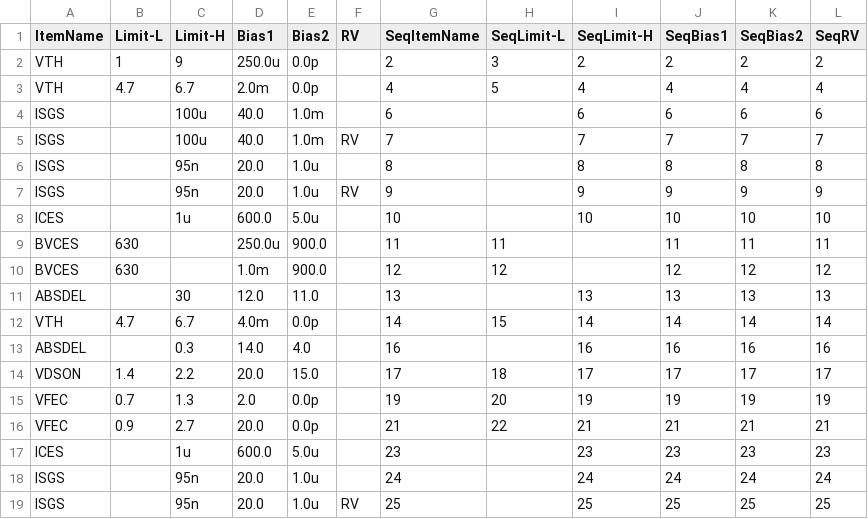
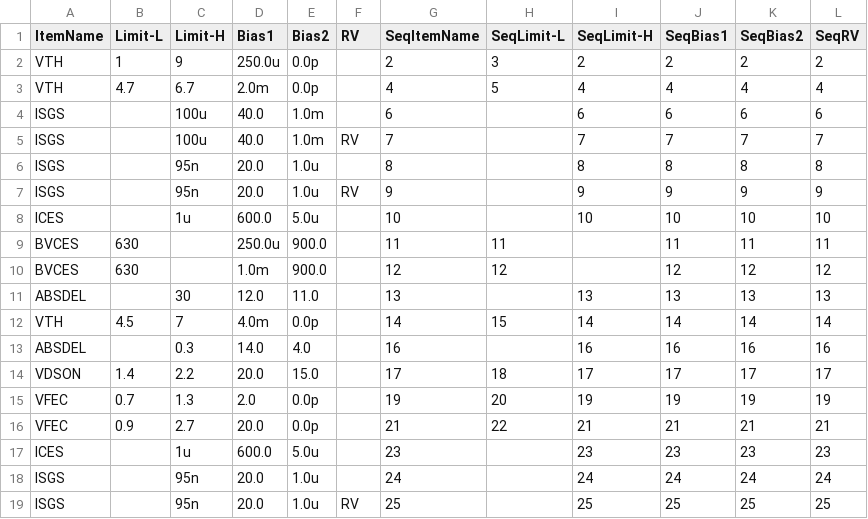
Before and after one commit to babeer05-CheeCha/babeer05, a CSV file: paper-spec/KGF20N60FDA.csv, drawn as a sheet.

Commit message:
Add files via upload

```diff
--- a/paper-spec/KGF20N60FDA.csv
+++ b/paper-spec/KGF20N60FDA.csv
@@ -11,3 +11,3 @@ BVCES,630,,1.0m,900.0,,12,12,,12,12,12
 ABSDEL,,30,12.0,11.0,,13,,13,13,13,13
-VTH,4.7,6.7,4.0m,0.0p,,14,15,14,14,14,14
+VTH,4.5,7,4.0m,0.0p,,14,15,14,14,14,14
 ABSDEL,,0.3,14.0,4.0,,16,,16,16,16,16
```
